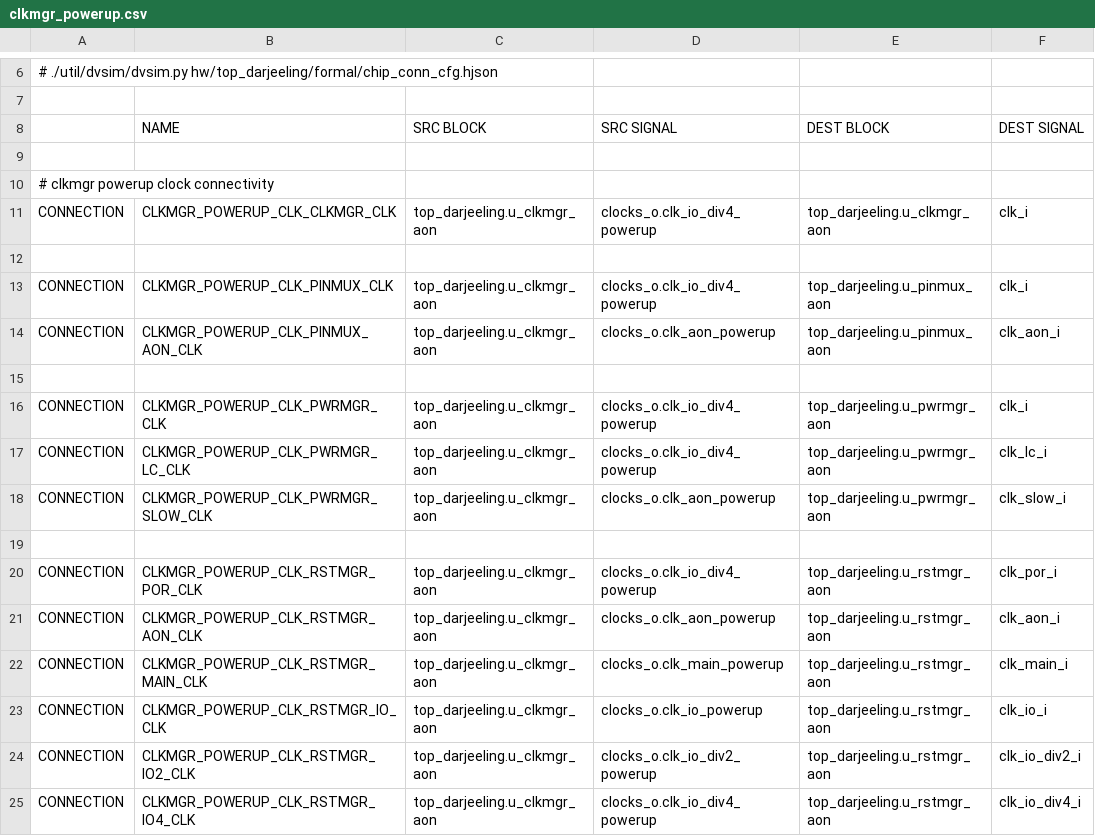
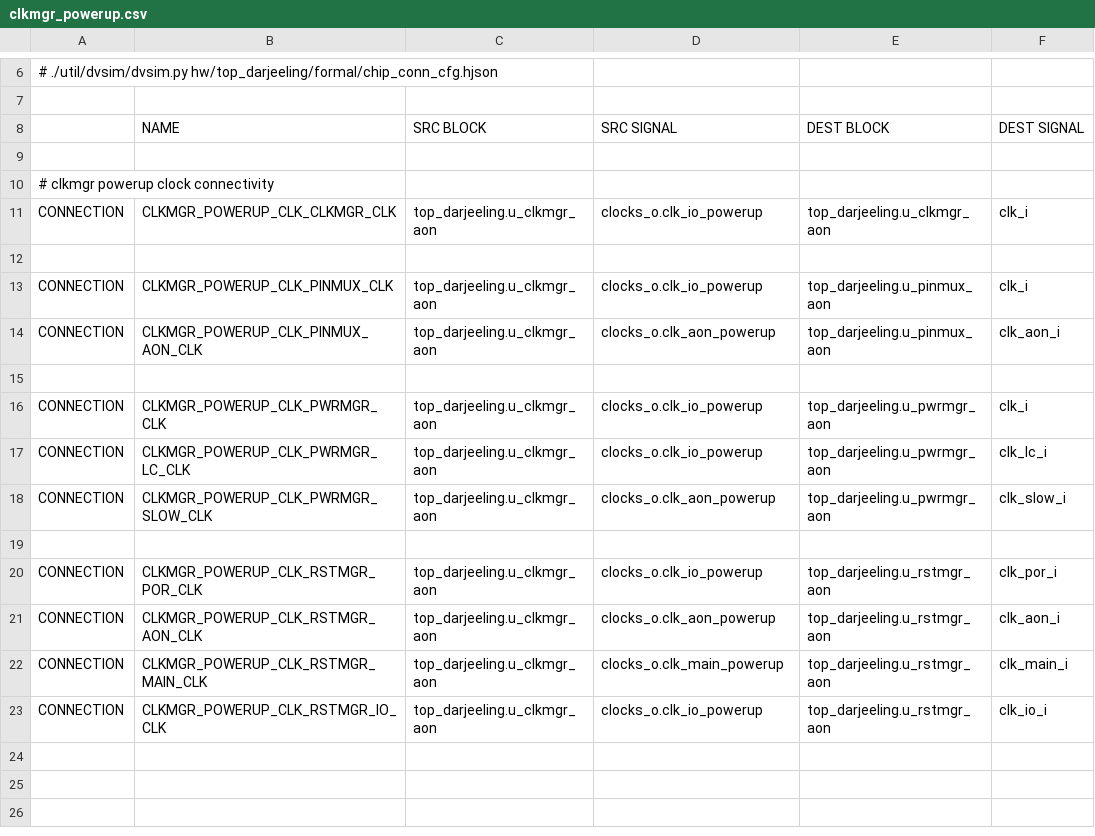
Before and after one commit to Razer6/opentitan, a CSV file: hw/top_darjeeling/formal/conn_csvs/clkmgr_powerup.csv, drawn as a sheet; only a part is shown, gaps mark what is left out; the diff names each change by its address in the sheet, - before the commit and + after, or states it on an @@ line.

```diff
--- a/hw/top_darjeeling/formal/conn_csvs/clkmgr_powerup.csv
+++ b/hw/top_darjeeling/formal/conn_csvs/clkmgr_powerup.csv
-D11 (SRC SIGNAL): clocks_o.clk_io_div4_powerup
+D11 (SRC SIGNAL): clocks_o.clk_io_powerup
-D13 (SRC SIGNAL): clocks_o.clk_io_div4_powerup
+D13 (SRC SIGNAL): clocks_o.clk_io_powerup
-D16:D17 (SRC SIGNAL): clocks_o.clk_io_div4_powerup
+D16:D17 (SRC SIGNAL): clocks_o.clk_io_powerup
-D20 (SRC SIGNAL): clocks_o.clk_io_div4_powerup
+D20 (SRC SIGNAL): clocks_o.clk_io_powerup
-row 24: CONNECTION | CLKMGR_POWERUP_CLK_RSTMGR_IO2_CLK | top_darjeeling.u_clkmgr_aon | clocks_o.clk_io_div2_powerup | top_darjeeling.u_rstmgr_aon | clk_io_div2_i
-row 25: CONNECTION | CLKMGR_POWERUP_CLK_RSTMGR_IO4_CLK | top_darjeeling.u_clkmgr_aon | clocks_o.clk_io_div4_powerup | top_darjeeling.u_rstmgr_aon | clk_io_div4_i
```
Also changed, not shown: hw/top_darjeeling/formal/conn_csvs/clkmgr_cg_en.csv, hw/top_darjeeling/formal/conn_csvs/clkmgr_peri.csv, 8 other files.
